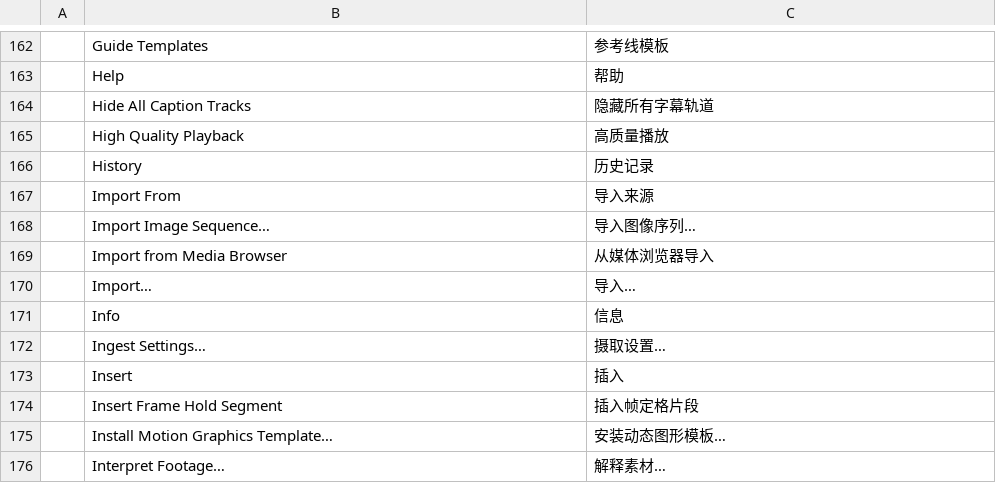
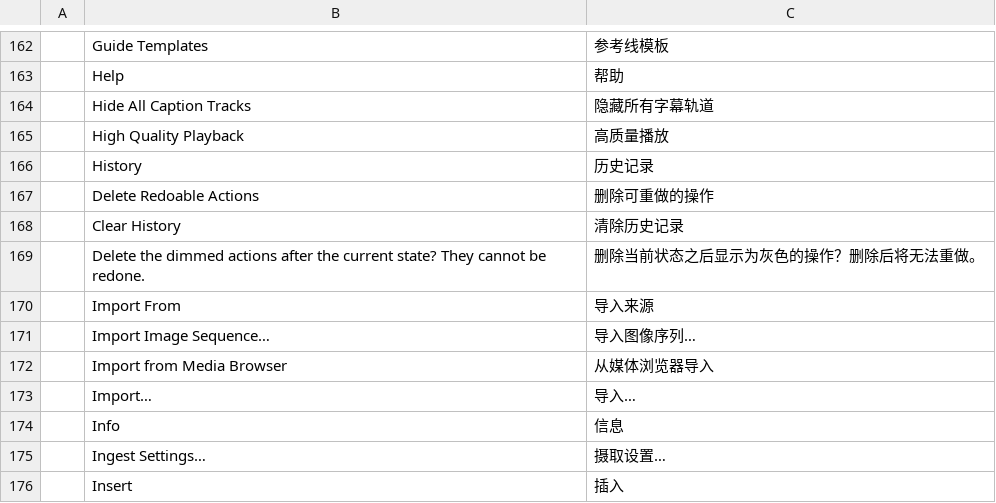
Before and after one commit to 0x-fork/filmcraft, a TSV file: crates/ui-egui/src/i18n/zh-cn.tsv, drawn as a sheet; only a part is shown, gaps mark what is left out; the shorter side is filled out with more unchanged rows.

```diff
--- a/crates/ui-egui/src/i18n/zh-cn.tsv
+++ b/crates/ui-egui/src/i18n/zh-cn.tsv
@@ -166,2 +166,5 @@
 	History	历史记录
+	Delete Redoable Actions	删除可重做的操作
+	Clear History	清除历史记录
+	Delete the dimmed actions after the current state? They cannot be redone.	删除当前状态之后显示为灰色的操作？删除后将无法重做。
 	Import From	导入来源
```
Also changed, not shown: crates/ui-egui/src/i18n/es.tsv, crates/ui-egui/src/i18n/ja.tsv, 11 other files.
